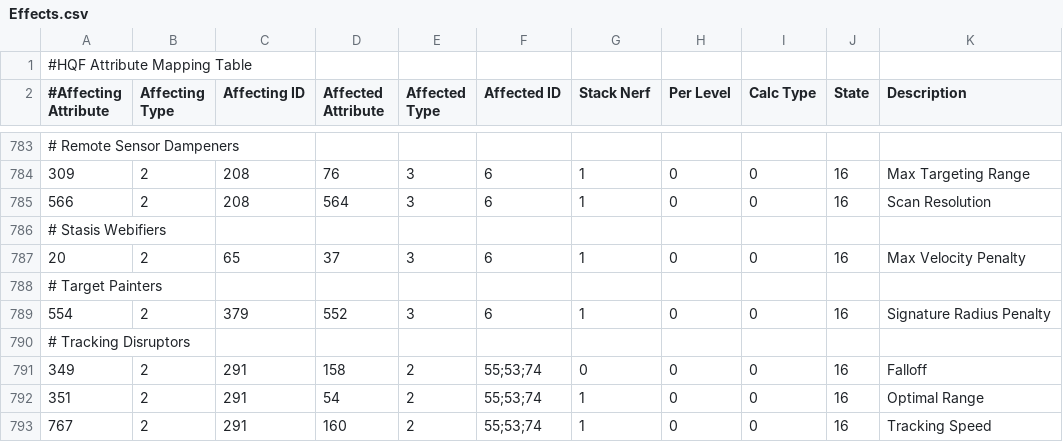
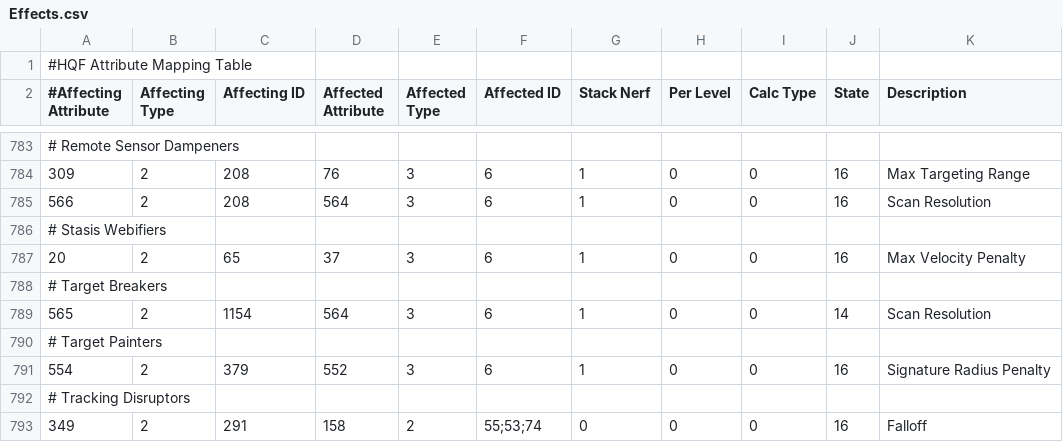
Before and after one commit to kmainyu/EveHQ, a CSV file: EveHQ.HQF/Resources/Effects.csv, drawn as a sheet; only a part is shown, gaps mark what is left out; the shorter side is filled out with more unchanged rows; the diff names each change by its address in the sheet, - before the commit and + after, or states it on an @@ line.

Commit message:
HQF: Added effects for target breaker modules

```diff
--- a/EveHQ.HQF/Resources/Effects.csv
+++ b/EveHQ.HQF/Resources/Effects.csv
+row 788: # Target Breakers
+row 789: 565 | 2 | 1154 | 564 | 3 | 6 | 1 | 0 | 0 | 14 | Scan Resolution
```
